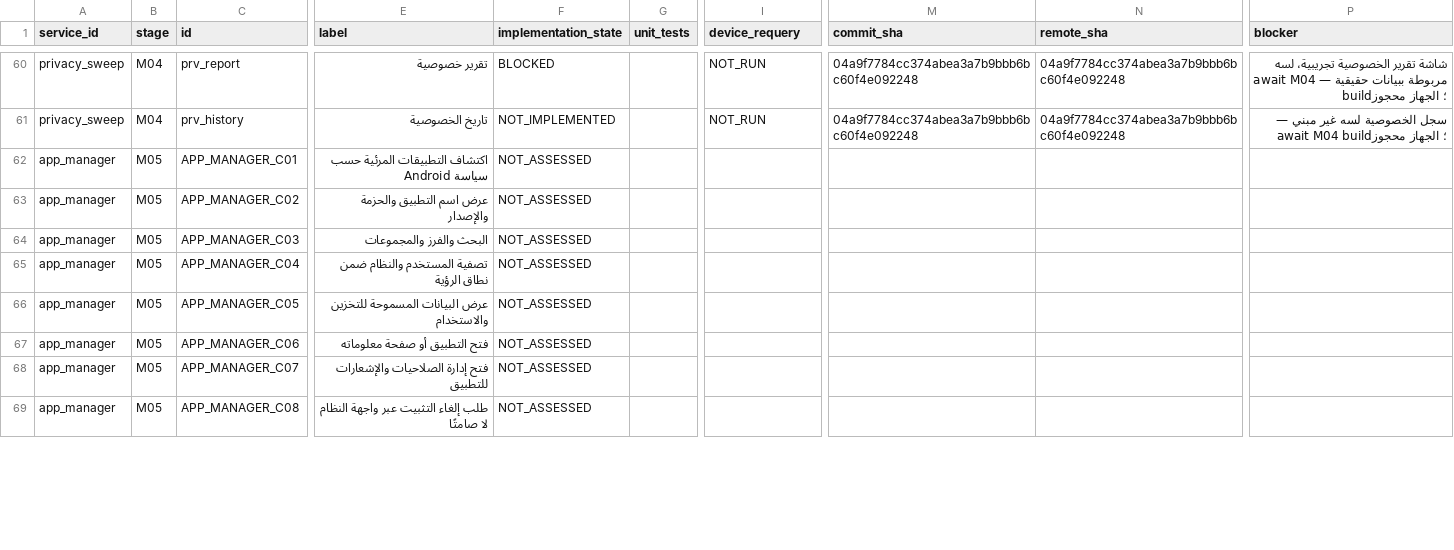
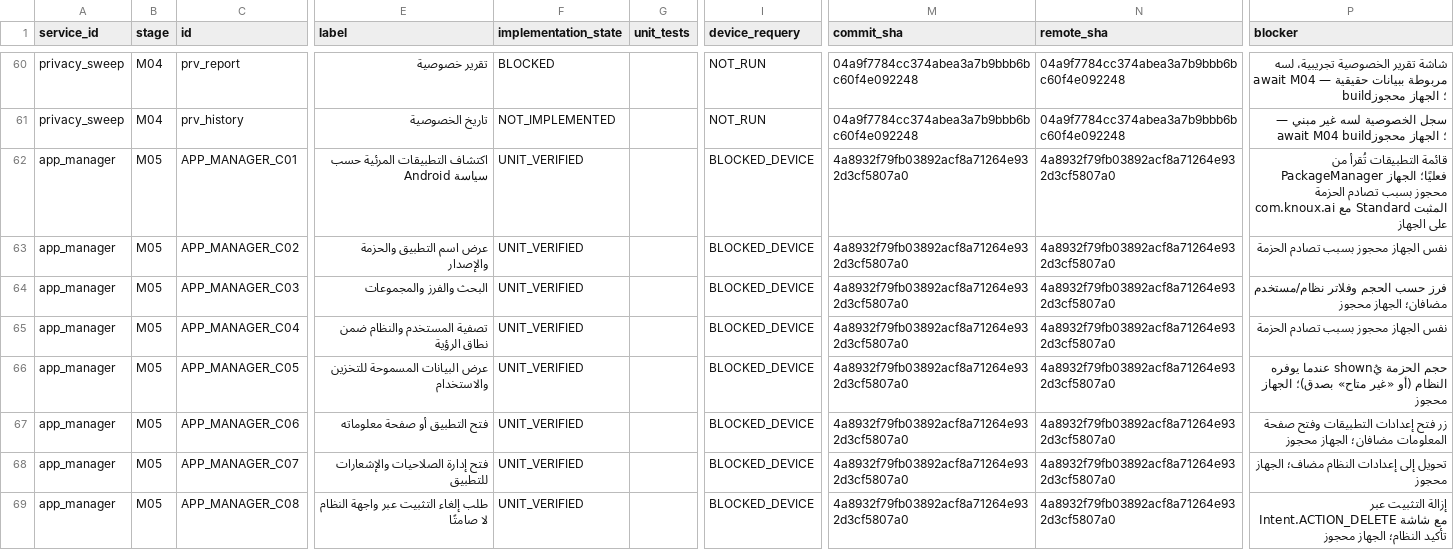
Before and after one commit to daynightae-cmyk/KNOUX-AI-Pro, a CSV file: qa-evidence/pro_e2e/ACCEPTANCE_MATRIX.csv, drawn as a sheet; only a part is shown, gaps mark what is left out; the diff covers the shown part only; the diff names each change by its address in the sheet, - before the commit and + after, or states it on an @@ line.

Commit message:
docs(m05): record M05 acceptance rows and manifest update
- ACCEPTANCE_MATRIX.csv: rebuilt clean from template; 15 app_manager rows
  (C01-C10 UNIT_VERIFIED/BLOCKED_DEVICE; app_batch/app_backup/app_usage
  NOT_IMPLEMENTED; app_freeze/app_clone BLOCKED_PLATFORM)
- EXECUTION_LEDGER.md: append M05 attempt and G11 update
- PRO_EXECUTION_MANIFEST.json: advance SHA to 4a8932f; next service M06

```diff
--- a/qa-evidence/pro_e2e/ACCEPTANCE_MATRIX.csv
+++ b/qa-evidence/pro_e2e/ACCEPTANCE_MATRIX.csv
-F62:F69 (implementation_state): NOT_ASSESSED
+F62:F69 (implementation_state): UNIT_VERIFIED
-I62:I69 (device_requery): (empty)
+I62:I69 (device_requery): BLOCKED_DEVICE
-M62:M69 (commit_sha): (empty)
+M62:M69 (commit_sha): 4a8932f79fb03892acf8a71264e932d3cf5807a0
-N62:N69 (remote_sha): (empty)
+N62:N69 (remote_sha): 4a8932f79fb03892acf8a71264e932d3cf5807a0
-P62 (blocker): (empty)
+P62 (blocker): قائمة التطبيقات تُقرأ من PackageManager فعليًا؛ الجهاز محجوز بسبب تصادم الحزمة com.knoux.ai مع Standard المثبت على الجهاز
-P63 (blocker): (empty)
+P63 (blocker): نفس الجهاز محجوز بسبب تصادم الحزمة
-P64 (blocker): (empty)
+P64 (blocker): فرز حسب الحجم وفلاتر نظام/مستخدم مضافان؛ الجهاز محجوز
-P65 (blocker): (empty)
+P65 (blocker): نفس الجهاز محجوز بسبب تصادم الحزمة
-P66 (blocker): (empty)
+P66 (blocker): حجم الحزمة يُshown عندما يوفره النظام (أو «غير متاح» بصدق)؛ الجهاز محجوز
-P67 (blocker): (empty)
+P67 (blocker): زر فتح إعدادات التطبيقات وفتح صفحة المعلومات مضافان؛ الجهاز محجوز
-P68 (blocker): (empty)
+P68 (blocker): تحويل إلى إعدادات النظام مضاف؛ الجهاز محجوز
-P69 (blocker): (empty)
+P69 (blocker): إزالة التثبيت عبر Intent.ACTION_DELETE مع شاشة تأكيد النظام؛ الجهاز محجوز
```
Also changed, not shown: 40 edited cells elsewhere in this file, 2 other files.
